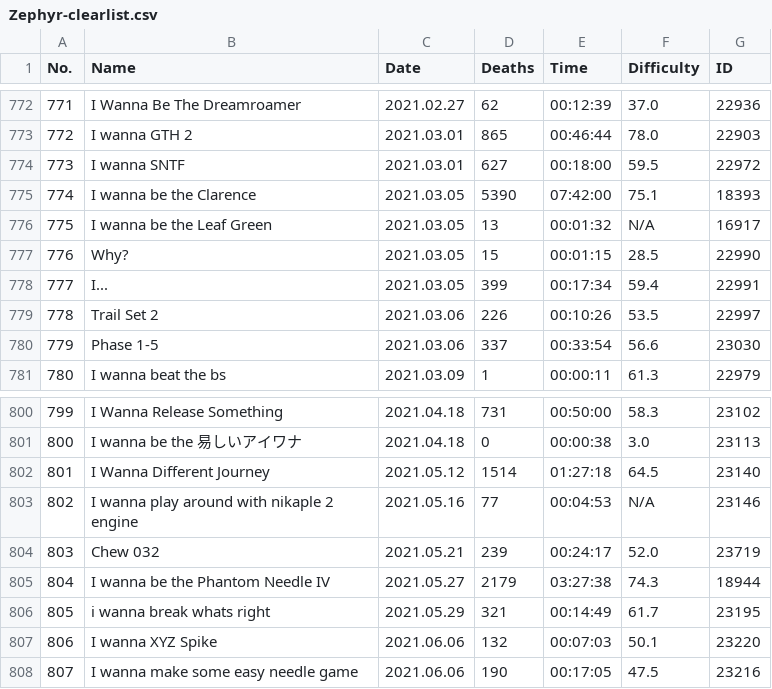
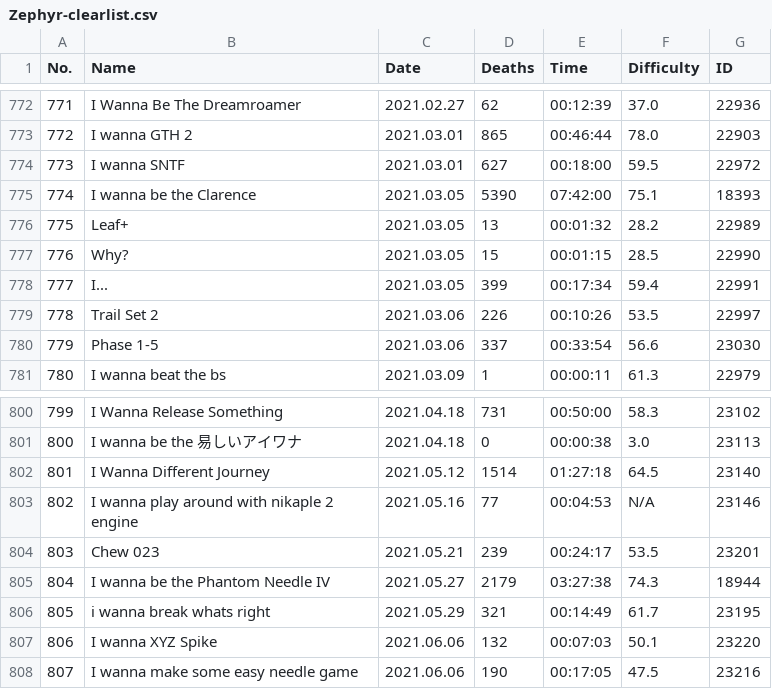
Before and after one commit to orzephyrous/Zephyr-clears, a CSV file: Zephyr-clearlist.csv, drawn as a sheet; only a part is shown, gaps mark what is left out.

Commit message:
Clearlist revision

```diff
--- a/Zephyr-clearlist.csv
+++ b/Zephyr-clearlist.csv
@@ -775,3 +775,3 @@ No.,Name,Date,Deaths,Time,Difficulty,ID
 774,I wanna be the Clarence,2021.03.05,5390,07:42:00,75.1,18393
-775,I wanna be the Leaf Green,2021.03.05,13,00:01:32,N/A,16917
+775,Leaf+,2021.03.05,13,00:01:32,28.2,22989
 776,Why?,2021.03.05,15,00:01:15,28.5,22990
@@ -803,3 +803,3 @@ No.,Name,Date,Deaths,Time,Difficulty,ID
 802,I wanna play around with nikaple 2 engine,2021.05.16,77,00:04:53,N/A,23146
-803,Chew 032,2021.05.21,239,00:24:17,52.0,23719
+803,Chew 023,2021.05.21,239,00:24:17,53.5,23201
 804,I wanna be the Phantom Needle IV,2021.05.27,2179,03:27:38,74.3,18944
```
